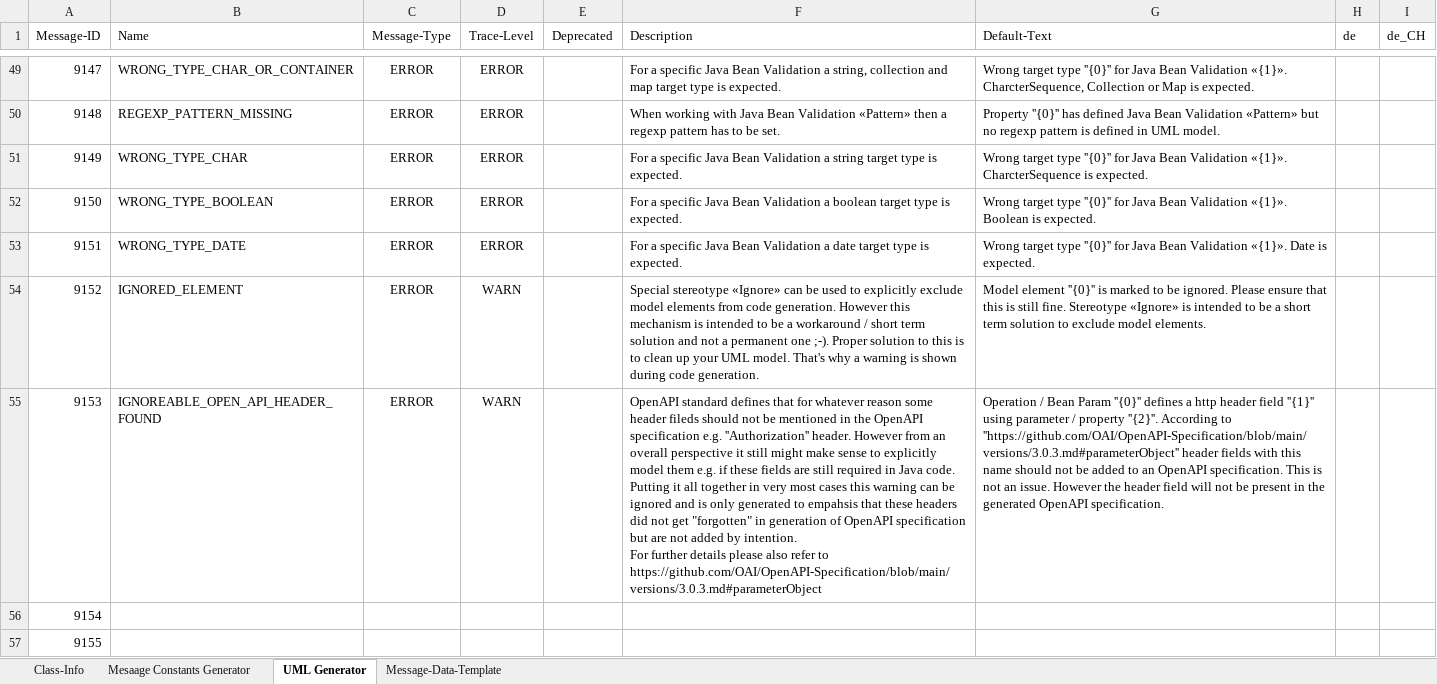
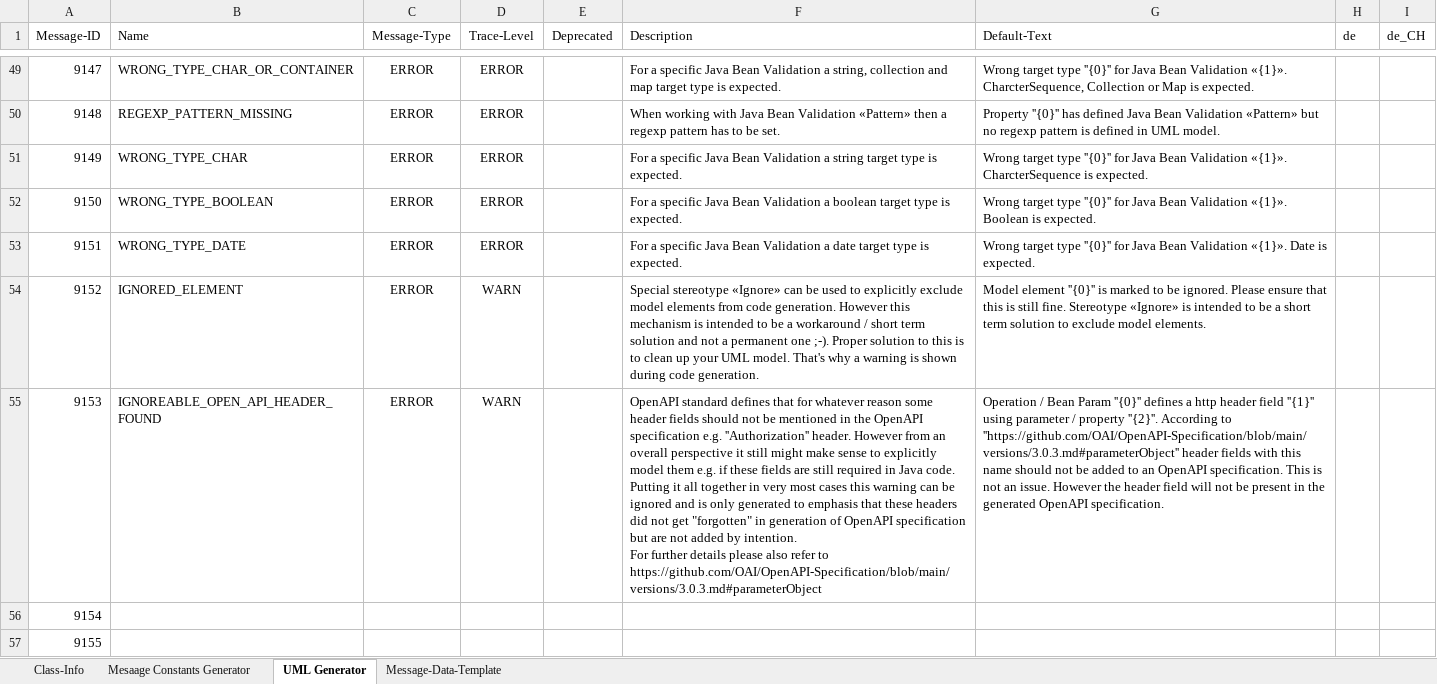
Before and after one commit to anaptecs/jeaf-generator-messages, an Excel workbook: jeaf-generator-messages/src/main/resources/JEAFGeneratorMessages.xlsx, sheet UML Generator, drawn as a sheet; only a part is shown, gaps mark what is left out; values as stored, in another font and other column widths than the file's, no borders; table styles not drawn; ↵ is a line break in a cell; the diff names each change by its address in the sheet, - before the commit and + after, or states it on an @@ line.

Commit message:
JEAF-3125 Fixed error message

```diff
--- a/jeaf-generator-messages/src/main/resources/JEAFGeneratorMessages.xlsx (sheet UML Generator)
+++ b/jeaf-generator-messages/src/main/resources/JEAFGeneratorMessages.xlsx (sheet UML Generator)
-F55 (Description): …some header fileds should not be mentioned in the OpenAPI specification e.g. ''Authorization'' header. However from an overall perspective it still might make sense to explicitly model them e.g. if these fields are still required in Java code. ↵ Putting it all together in very most cases this warning can be ignored and is only generated to empahsis that these…
+F55 (Description): …some header fields should not be mentioned in the OpenAPI specification e.g. ''Authorization'' header. However from an overall perspective it still might make sense to explicitly model them e.g. if these fields are still required in Java code. ↵ Putting it all together in very most cases this warning can be ignored and is only generated to emphasis that these…
```
Also changed, not shown: 2 other files.
